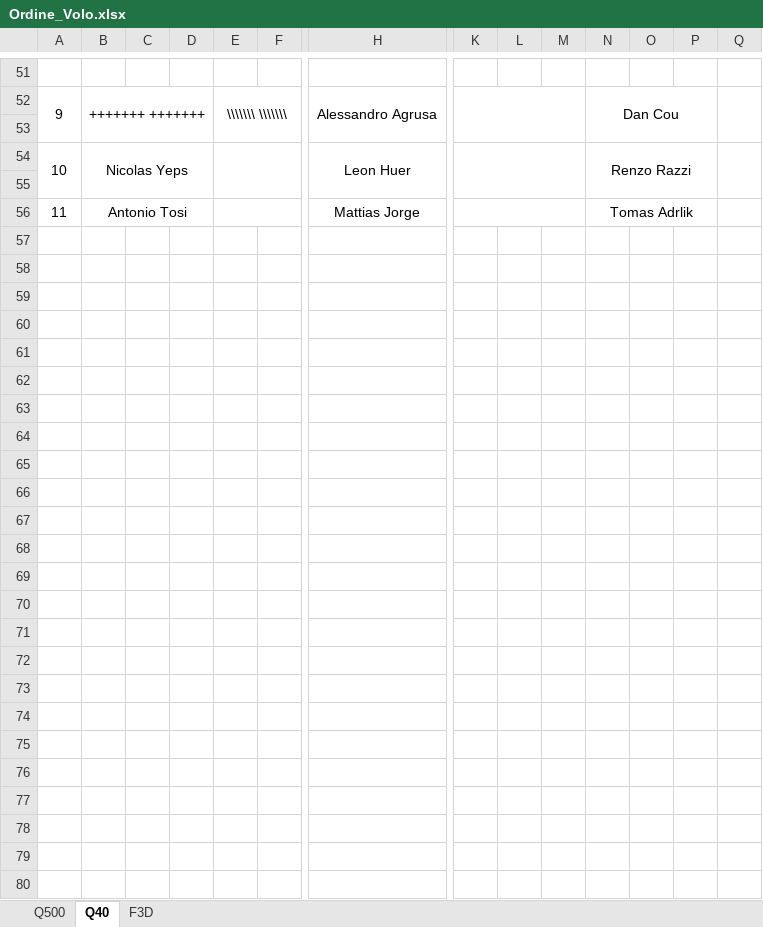
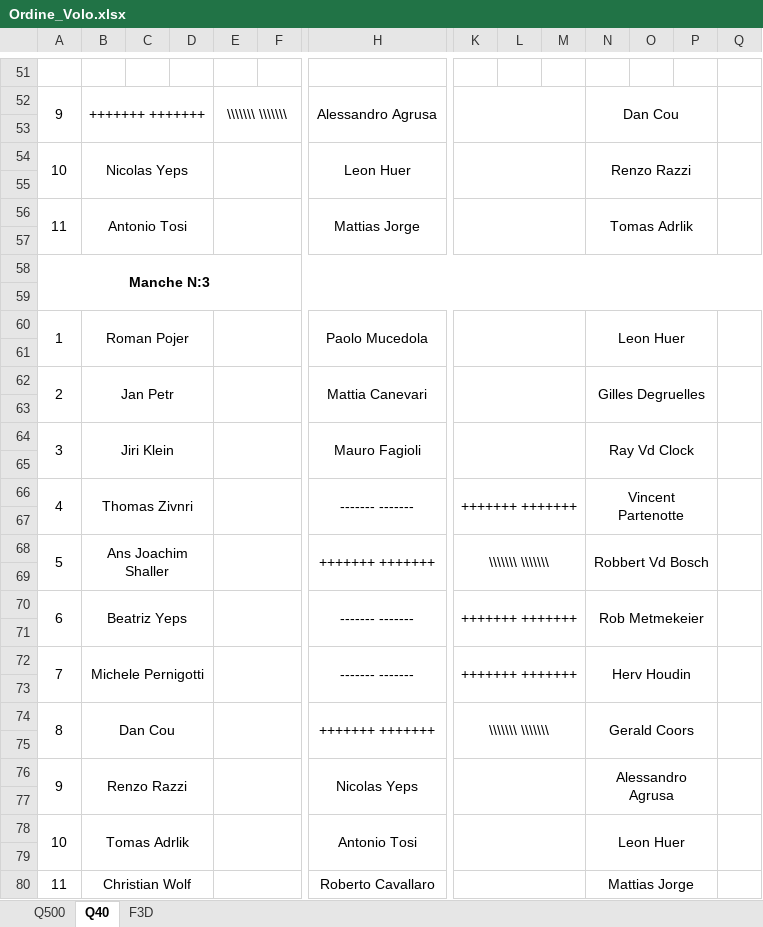
Before and after one commit to giachy96/Sistema_Pylon, an Excel workbook: Interfaccia Gara PC/Sistema Interfaccia ULTIMO/Ordine_Volo.xlsx, sheet Q40, drawn as a sheet; only a part is shown, gaps mark what is left out; values as stored, in another font and other column widths than the file's, no borders; rows hold the shown columns only; the diff covers the shown part only; the diff names each change by its address in the sheet, - before the commit and + after, or states it on an @@ line.

```diff
--- a/Interfaccia Gara PC/Sistema Interfaccia ULTIMO/Ordine_Volo.xlsx (sheet Q40)
+++ b/Interfaccia Gara PC/Sistema Interfaccia ULTIMO/Ordine_Volo.xlsx (sheet Q40)
+A56:A57 merged
+Q56:Q57 merged
+row 57: (empty)
+row 58: Manche N:3
+row 59: (empty)
+row 60: 1 | Roman Pojer |  |  |  |  | Paolo Mucedola |  |  |  | Leon Huer
+row 61: (empty)
+row 62: 2 | Jan Petr |  |  |  |  | Mattia Canevari |  |  |  | Gilles Degruelles
+row 63: (empty)
+row 64: 3 | Jiri Klein |  |  |  |  | Mauro Fagioli |  |  |  | Ray Vd Clock
+row 65: (empty)
+row 66: 4 | Thomas Zivnri |  |  |  |  | ------- ------- | +++++++ +++++++ |  |  | Vincent Partenotte
+row 67: (empty)
+row 68: 5 | Ans Joachim Shaller |  |  |  |  | +++++++ +++++++ | \\\\\\\ \\\\\\\ |  |  | Robbert Vd Bosch
+row 69: (empty)
+row 70: 6 | Beatriz Yeps |  |  |  |  | ------- ------- | +++++++ +++++++ |  |  | Rob Metmekeier
+row 71: (empty)
+row 72: 7 | Michele Pernigotti |  |  |  |  | ------- ------- | +++++++ +++++++ |  |  | Herv Houdin
+row 73: (empty)
+row 74: 8 | Dan Cou |  |  |  |  | +++++++ +++++++ | \\\\\\\ \\\\\\\ |  |  | Gerald Coors
+row 75: (empty)
+row 76: 9 | Renzo Razzi |  |  |  |  | Nicolas Yeps |  |  |  | Alessandro Agrusa
+row 77: (empty)
+row 78: 10 | Tomas Adrlik |  |  |  |  | Antonio Tosi |  |  |  | Leon Huer
+row 79: (empty)
+row 80: 11 | Christian Wolf |  |  |  |  | Roberto Cavallaro |  |  |  | Mattias Jorge
```
Also changed, not shown: 2 edited cells elsewhere in this sheet, sheet Q500, sheet F3D, Interfaccia Gara PC/Sistema Interfaccia ULTIMO/Sitema Interfaccia PC_Centrale_Con _Controllo.xlsm, 1 other file.
